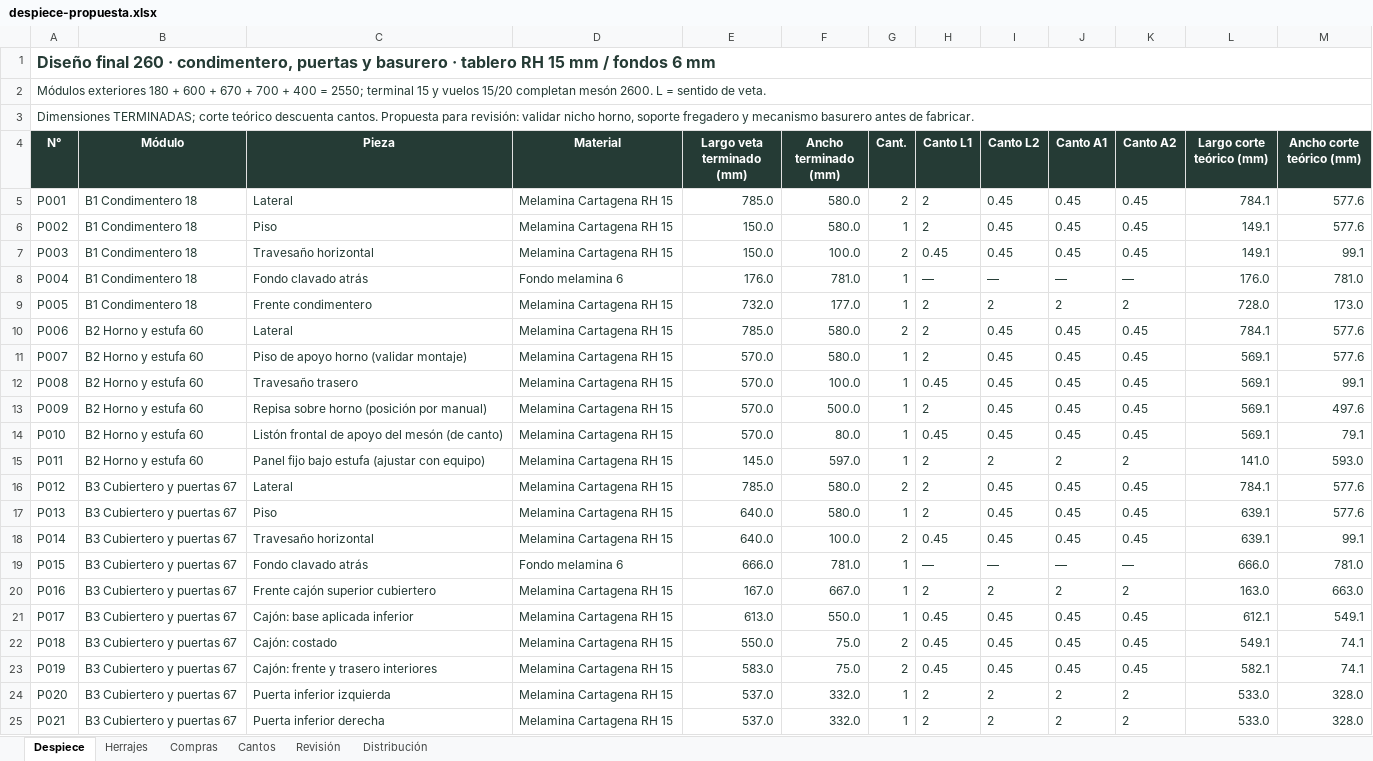
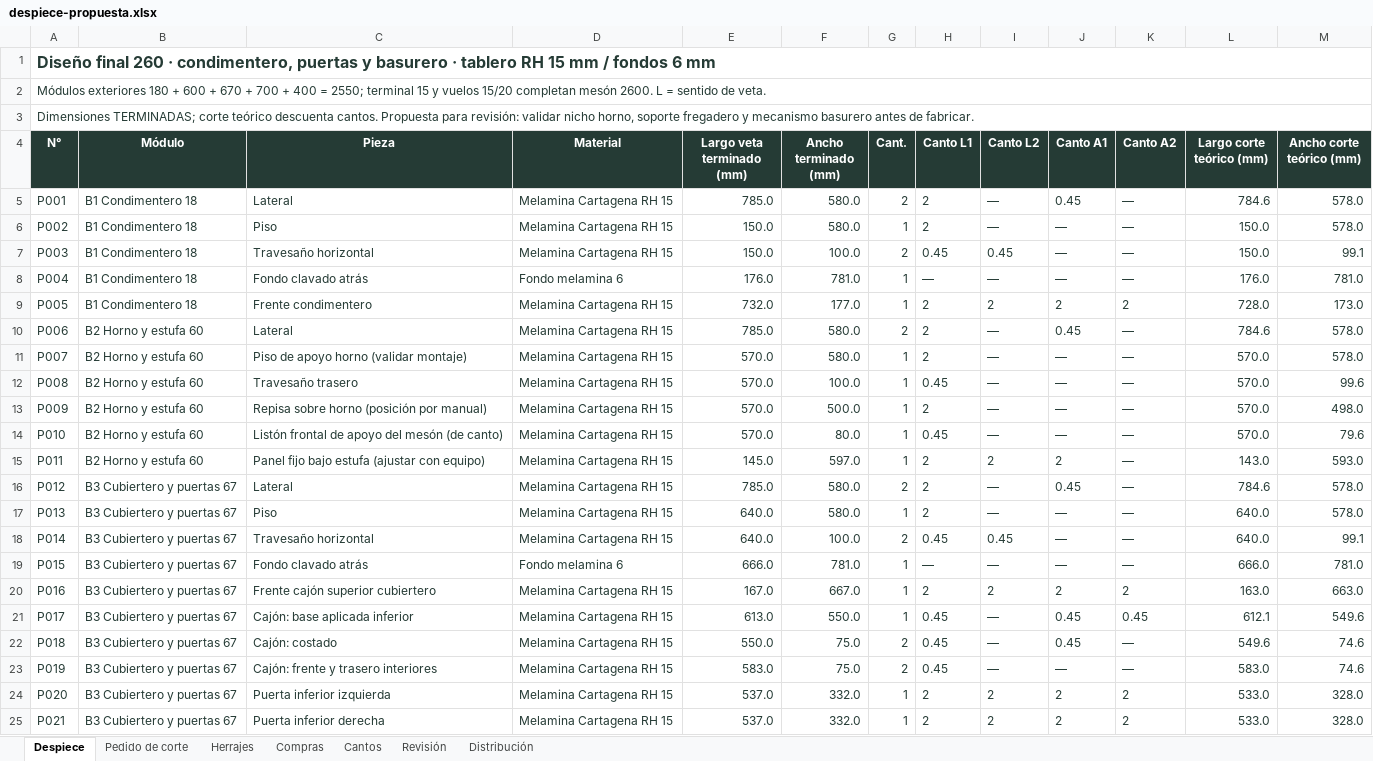
Before and after one commit to williamppmm/espacios-3d, an Excel workbook: despiece-propuesta.xlsx, sheet Despiece, drawn as a sheet; only a part is shown; values as stored, in another font and other column widths than the file's, no borders; the diff covers the shown part only; the diff names each change by its address in the sheet, - before the commit and + after, or states it on an @@ line.

Commit message:
feat: incorpora detalles de modulos y ajusta canteo y pedidos de corte

```diff
--- a/despiece-propuesta.xlsx (sheet Despiece)
+++ b/despiece-propuesta.xlsx (sheet Despiece)
+sheet tab: Pedido de corte
-I5:I6 (Canto L2): 0.45
+I5:I6 (Canto L2): —
-K5:K7 (Canto A2): 0.45
+K5:K7 (Canto A2): —
-L5 (Largo corte teórico (mm)): 784.1
+L5 (Largo corte teórico (mm)): 784.6
-M5:M6 (Ancho corte teórico (mm)): 577.6
+M5:M6 (Ancho corte teórico (mm)): 578.0
-J6:J7 (Canto A1): 0.45
+J6:J7 (Canto A1): —
-L6:L7 (Largo corte teórico (mm)): 149.1
+L6:L7 (Largo corte teórico (mm)): 150.0
-I10:I14 (Canto L2): 0.45
+I10:I14 (Canto L2): —
-K10:K14 (Canto A2): 0.45
+K10:K14 (Canto A2): —
-L10 (Largo corte teórico (mm)): 784.1
+L10 (Largo corte teórico (mm)): 784.6
-M10:M11 (Ancho corte teórico (mm)): 577.6
+M10:M11 (Ancho corte teórico (mm)): 578.0
-J11:J14 (Canto A1): 0.45
+J11:J14 (Canto A1): —
-L11:L14 (Largo corte teórico (mm)): 569.1
+L11:L14 (Largo corte teórico (mm)): 570.0
-M12 (Ancho corte teórico (mm)): 99.1
+M12 (Ancho corte teórico (mm)): 99.6
-M13 (Ancho corte teórico (mm)): 497.6
+M13 (Ancho corte teórico (mm)): 498.0
-M14 (Ancho corte teórico (mm)): 79.1
+M14 (Ancho corte teórico (mm)): 79.6
-K15 (Canto A2): 2
+K15 (Canto A2): —
-L15 (Largo corte teórico (mm)): 141.0
+L15 (Largo corte teórico (mm)): 143.0
-I16:I17 (Canto L2): 0.45
+I16:I17 (Canto L2): —
-K16:K18 (Canto A2): 0.45
+K16:K18 (Canto A2): —
-L16 (Largo corte teórico (mm)): 784.1
+L16 (Largo corte teórico (mm)): 784.6
-M16:M17 (Ancho corte teórico (mm)): 577.6
+M16:M17 (Ancho corte teórico (mm)): 578.0
-J17:J18 (Canto A1): 0.45
+J17:J18 (Canto A1): —
-L17:L18 (Largo corte teórico (mm)): 639.1
+L17:L18 (Largo corte teórico (mm)): 640.0
-I21:I23 (Canto L2): 0.45
+I21:I23 (Canto L2): —
-M21 (Ancho corte teórico (mm)): 549.1
+M21 (Ancho corte teórico (mm)): 549.6
-K22:K23 (Canto A2): 0.45
+K22:K23 (Canto A2): —
-L22 (Largo corte teórico (mm)): 549.1
+L22 (Largo corte teórico (mm)): 549.6
-M22:M23 (Ancho corte teórico (mm)): 74.1
+M22:M23 (Ancho corte teórico (mm)): 74.6
-J23 (Canto A1): 0.45
+J23 (Canto A1): —
-L23 (Largo corte teórico (mm)): 582.1
+L23 (Largo corte teórico (mm)): 583.0
```
Also changed, not shown: 110 edited cells elsewhere in this sheet, sheet Cantos, sheet Revisión, sheet Compras, despiece-closet-opcion3.xlsx, 13 other files.
